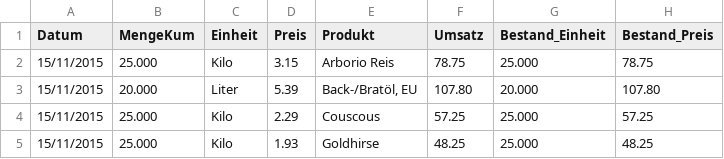
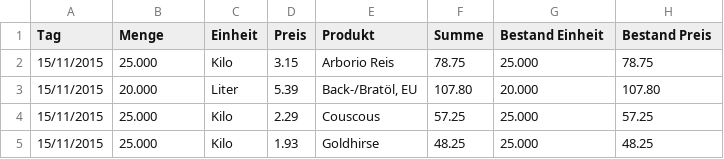
Before and after one commit to veronica-verna/foodstorage, a CSV file: data/kornumsatz_demo.csv, drawn as a sheet; only a part is shown.

Commit message:
take colnames from 'kornumsatz' of FoodCoApp

```diff
--- a/data/kornumsatz_demo.csv
+++ b/data/kornumsatz_demo.csv
@@ -1,2 +1,2 @@
-Datum;MengeKum;Einheit;Preis;Produkt;Umsatz;Bestand_Einheit;Bestand_Preis
+Tag;Menge;Einheit;Preis;Produkt;Summe;Bestand Einheit;Bestand Preis
 15/11/2015;25.000;Kilo;3.15;Arborio Reis;78.75;25.000;78.75
```
Also changed, not shown: 3 other files.
